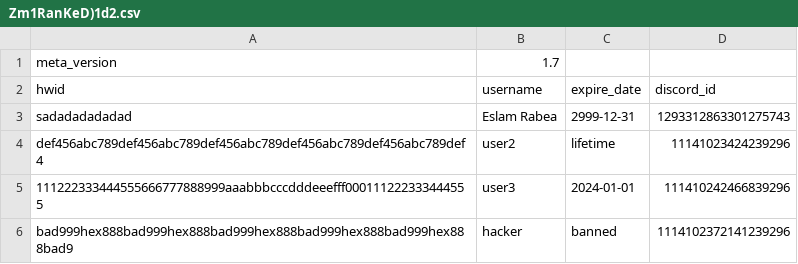
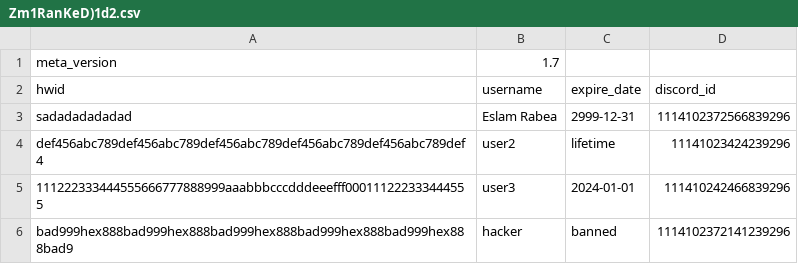
Before and after one commit to Rabe33/A-9g-L-z-7V-u-Q1Rp-E3m-W-Xs0Y-k_Tj-Md4oBn-Cf-haJZ-N5bt6lG2D-iqH-8cSU-xKvrIewOA-yP-.-, a CSV file: Zm1RanKeD)1d2.csv, drawn as a sheet.

Commit message:
Change discord_id for Eslam Rabea
Updated discord_id for a specific user.

```diff
--- a/Zm1RanKeD)1d2.csv
+++ b/Zm1RanKeD)1d2.csv
@@ -2,3 +2,3 @@ meta_version,1.7
 hwid,username,expire_date,discord_id
-sadadadadadad,Eslam Rabea,2999-12-31,1293312863301275743
+sadadadadadad,Eslam Rabea,2999-12-31,1114102372566839296
 def456abc789def456abc789def456abc789def456abc789def456abc789def4,user2,lifetime,11141023424239296
```
